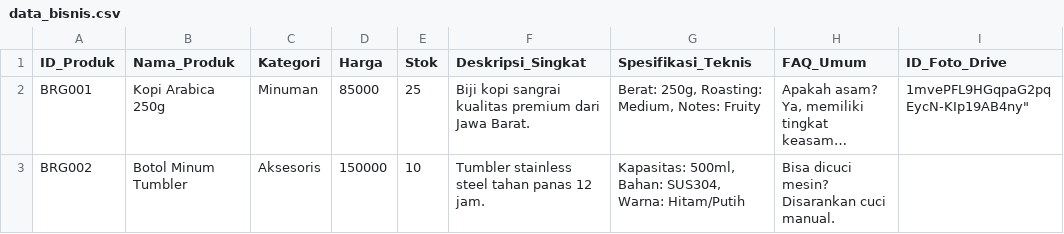
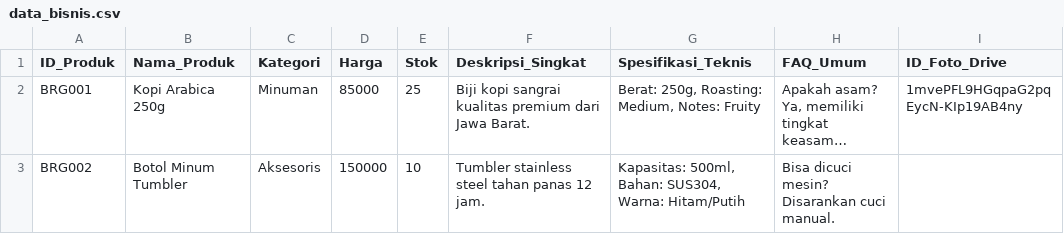
Before and after one commit to humasrsbsaokumentasi/chatbot-bisniskuh, a CSV file: data/data_bisnis.csv, drawn as a sheet; long unchanged cells end in …; the diff names each change by its address in the sheet, - before the commit and + after, or states it on an @@ line.

Commit message:
Update data_bisnis.csv

```diff
--- a/data/data_bisnis.csv
+++ b/data/data_bisnis.csv
-I2 (ID_Foto_Drive): 1mvePFL9HGqpaG2pqEycN-KIp19AB4ny"
+I2 (ID_Foto_Drive): 1mvePFL9HGqpaG2pqEycN-KIp19AB4ny
```
